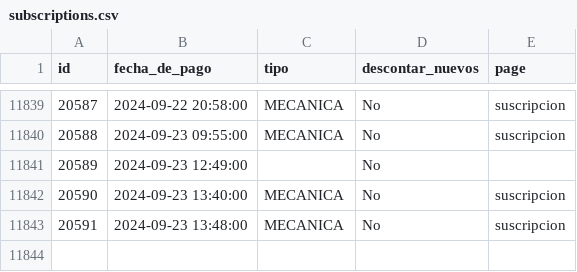
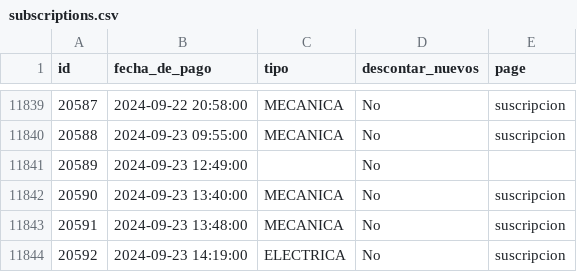
Before and after one commit to kletabikes/new-subs, a CSV file: data/subscriptions.csv, drawn as a sheet; only a part is shown, gaps mark what is left out; the diff names each change by its address in the sheet, - before the commit and + after, or states it on an @@ line.

```diff
--- a/data/subscriptions.csv
+++ b/data/subscriptions.csv
+row 11844: 20592 | 2024-09-23 14:19:00 | ELECTRICA | No | suscripcion
```
Also changed, not shown: 1 other file.
